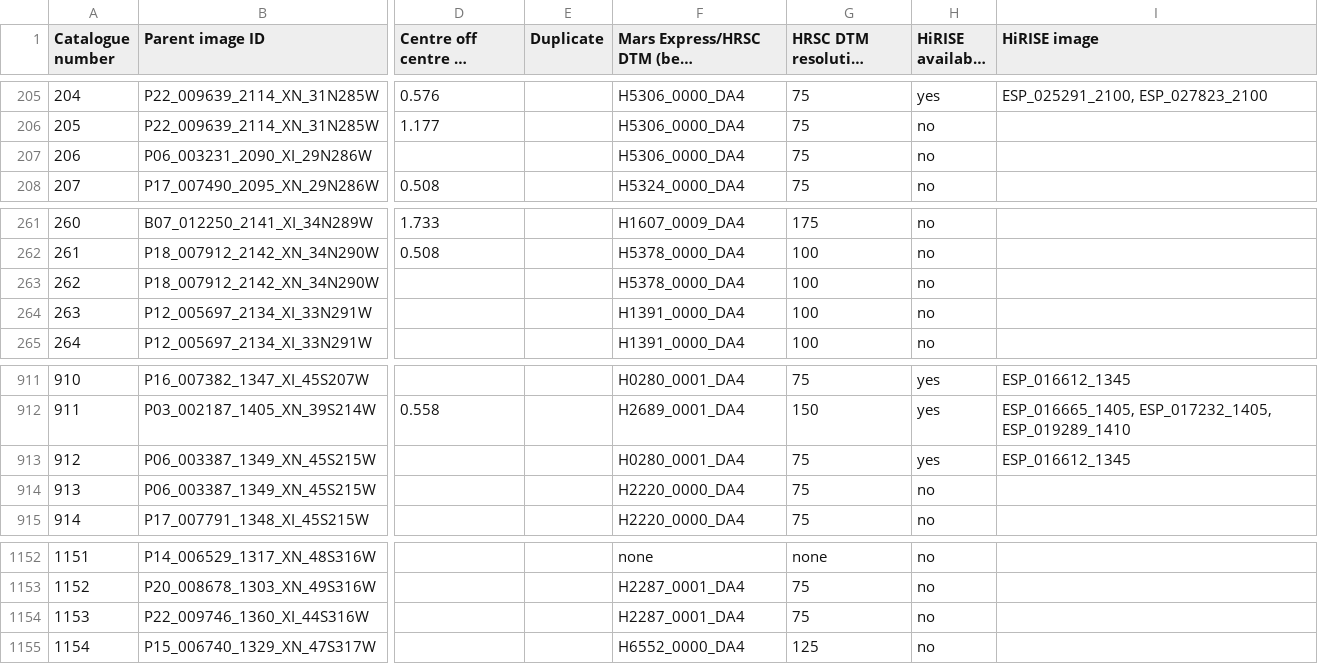
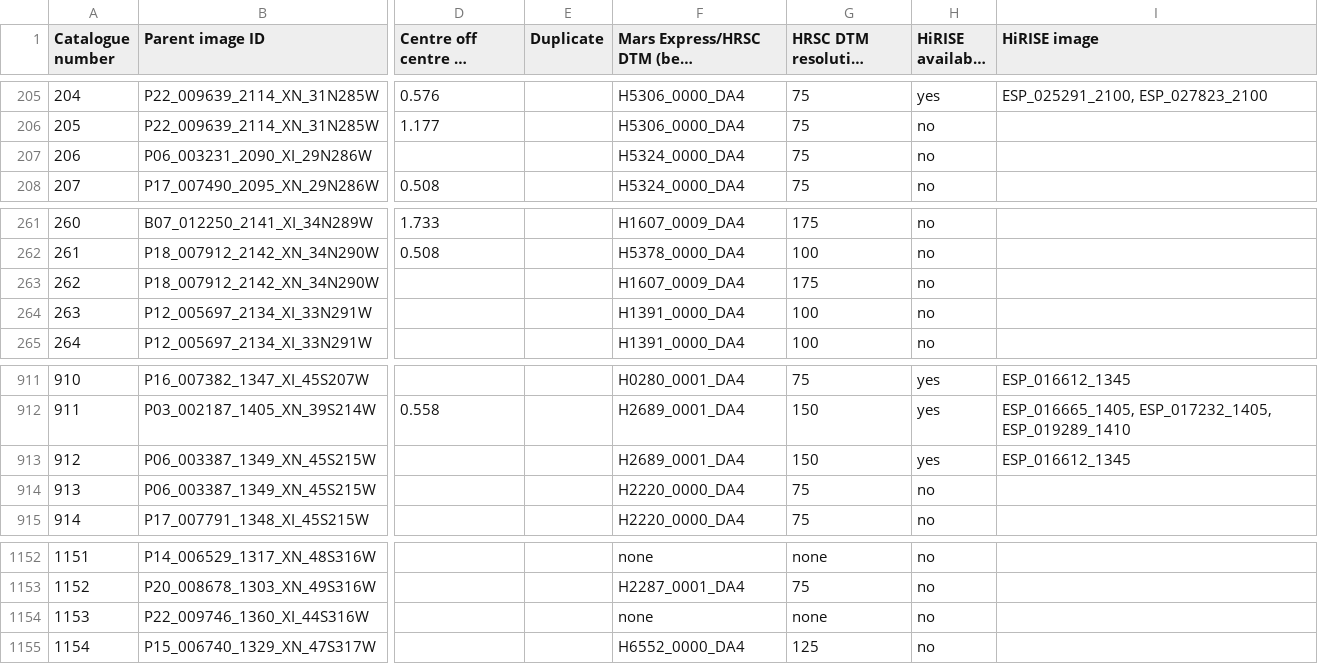
Before and after one commit to davidtreth/marsglaciers, a CSV file: mmc1_HRSC+HiRISE_coverage_duplicates_possible_typos.csv, drawn as a sheet; only a part is shown, gaps mark what is left out; long unchanged cells end in …; the diff covers the shown part only; the diff names each change by its address in the sheet, - before the commit and + after, or states it on an @@ line.

Commit message:
add fallback to Mars Global Surveyor for Souness GLFs with no HRSC DTM, and link to MRO context image, and correct some typos of mine in assigning HRSC tiles to GLFs

```diff
--- a/mmc1_HRSC+HiRISE_coverage_duplicates_possible_typos.csv
+++ b/mmc1_HRSC+HiRISE_coverage_duplicates_possible_typos.csv
-F207: H5306_0000_DA4
+F207: H5324_0000_DA4
-F263: H5378_0000_DA4
+F263: H1607_0009_DA4
-G263 (HRSC DTM resolution (m/px)): 100
+G263 (HRSC DTM resolution (m/px)): 175
-F913: H0280_0001_DA4
+F913: H2689_0001_DA4
-G913 (HRSC DTM resolution (m/px)): 75
+G913 (HRSC DTM resolution (m/px)): 150
-F1154: H2287_0001_DA4
+F1154: none
-G1154 (HRSC DTM resolution (m/px)): 75
+G1154 (HRSC DTM resolution (m/px)): none
```
Also changed, not shown: 27 edited cells elsewhere in this file, 4 other files.
